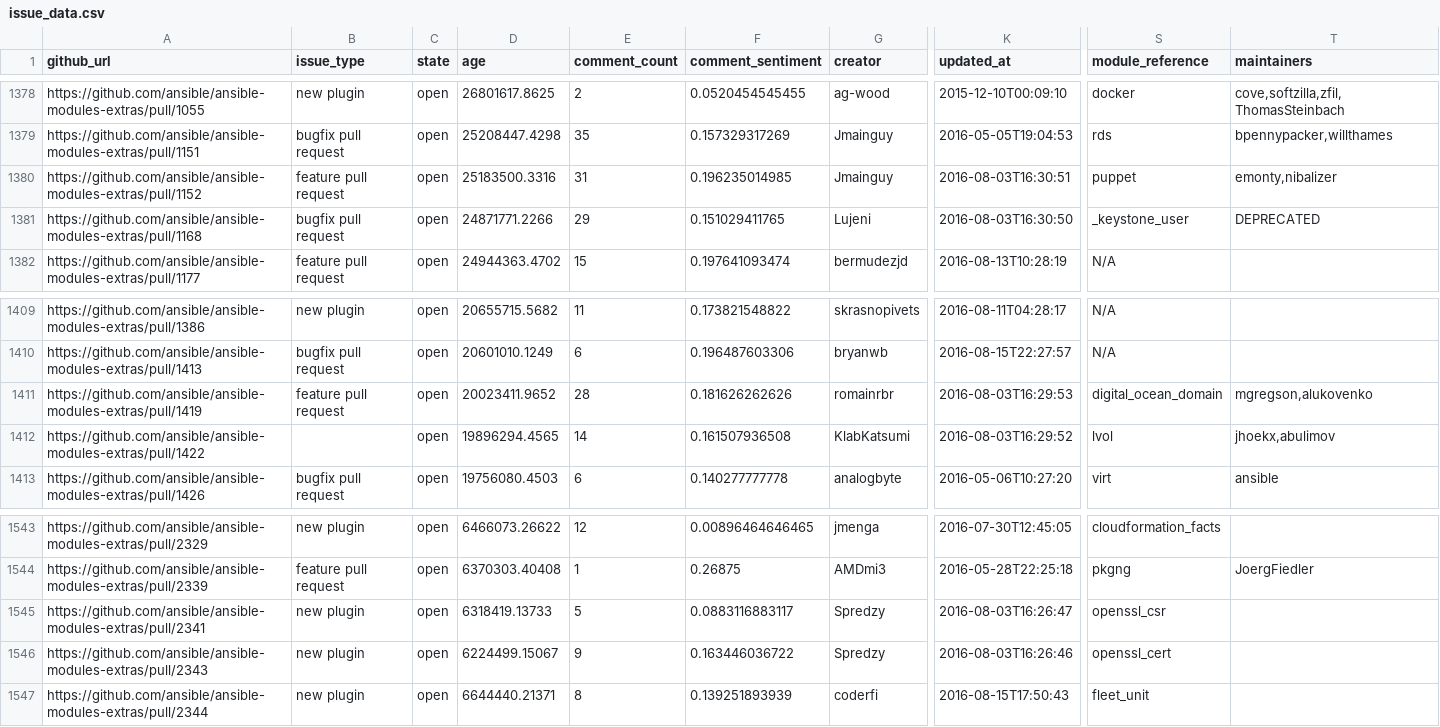
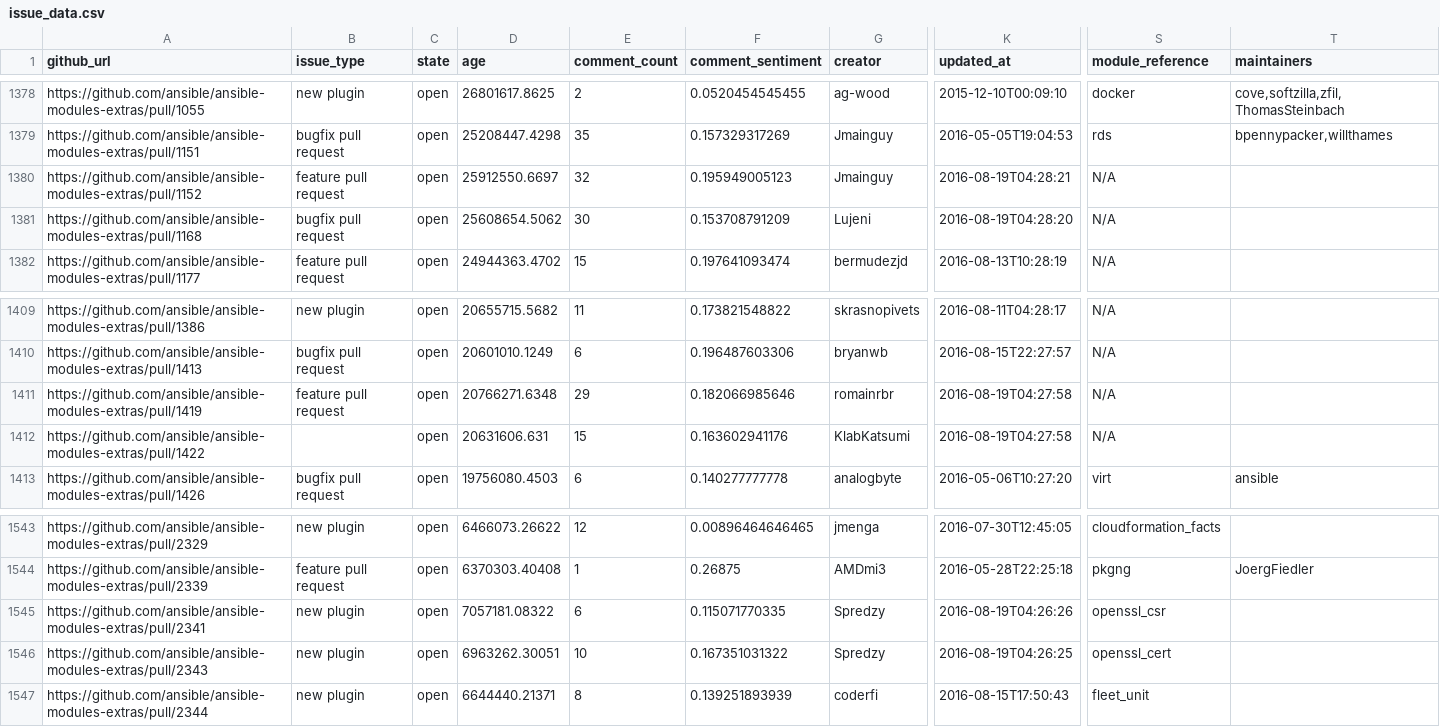
Before and after one commit to jctanner/jctanner.github.io, a CSV file: ansible/open/issue_data.csv, drawn as a sheet; only a part is shown, gaps mark what is left out; the diff covers the shown part only; the diff names each change by its address in the sheet, - before the commit and + after, or states it on an @@ line.

Commit message:
new data

```diff
--- a/ansible/open/issue_data.csv
+++ b/ansible/open/issue_data.csv
-D1380 (age): 25183500.3316
+D1380 (age): 25912550.6697
-E1380 (comment_count): 31
+E1380 (comment_count): 32
-F1380 (comment_sentiment): 0.196235014985
+F1380 (comment_sentiment): 0.195949005123
-K1380 (updated_at): 2016-08-03T16:30:51
+K1380 (updated_at): 2016-08-19T04:28:21
-S1380 (module_reference): puppet
+S1380 (module_reference): N/A
-T1380 (maintainers): emonty,nibalizer
+T1380 (maintainers): (empty)
-D1381 (age): 24871771.2266
+D1381 (age): 25608654.5062
-E1381 (comment_count): 29
+E1381 (comment_count): 30
-F1381 (comment_sentiment): 0.151029411765
+F1381 (comment_sentiment): 0.153708791209
-K1381 (updated_at): 2016-08-03T16:30:50
+K1381 (updated_at): 2016-08-19T04:28:20
-S1381 (module_reference): _keystone_user
+S1381 (module_reference): N/A
-T1381 (maintainers): DEPRECATED
+T1381 (maintainers): (empty)
-D1411 (age): 20023411.9652
+D1411 (age): 20766271.6348
-E1411 (comment_count): 28
+E1411 (comment_count): 29
-F1411 (comment_sentiment): 0.181626262626
+F1411 (comment_sentiment): 0.182066985646
-K1411 (updated_at): 2016-08-03T16:29:53
+K1411 (updated_at): 2016-08-19T04:27:58
-S1411 (module_reference): digital_ocean_domain
+S1411 (module_reference): N/A
-T1411 (maintainers): mgregson,alukovenko
+T1411 (maintainers): (empty)
-D1412 (age): 19896294.4565
+D1412 (age): 20631606.631
-E1412 (comment_count): 14
+E1412 (comment_count): 15
-F1412 (comment_sentiment): 0.161507936508
+F1412 (comment_sentiment): 0.163602941176
-K1412 (updated_at): 2016-08-03T16:29:52
+K1412 (updated_at): 2016-08-19T04:27:58
-S1412 (module_reference): lvol
+S1412 (module_reference): N/A
-T1412 (maintainers): jhoekx,abulimov
+T1412 (maintainers): (empty)
-D1545 (age): 6318419.13733
+D1545 (age): 7057181.08322
-E1545 (comment_count): 5
+E1545 (comment_count): 6
-F1545 (comment_sentiment): 0.0883116883117
+F1545 (comment_sentiment): 0.115071770335
-K1545 (updated_at): 2016-08-03T16:26:47
+K1545 (updated_at): 2016-08-19T04:26:26
-D1546 (age): 6224499.15067
+D1546 (age): 6963262.30051
-E1546 (comment_count): 9
+E1546 (comment_count): 10
-F1546 (comment_sentiment): 0.163446036722
+F1546 (comment_sentiment): 0.167351031322
-K1546 (updated_at): 2016-08-03T16:26:46
+K1546 (updated_at): 2016-08-19T04:26:25
```
Also changed, not shown: 20 edited cells elsewhere in this file, 3 other files.
